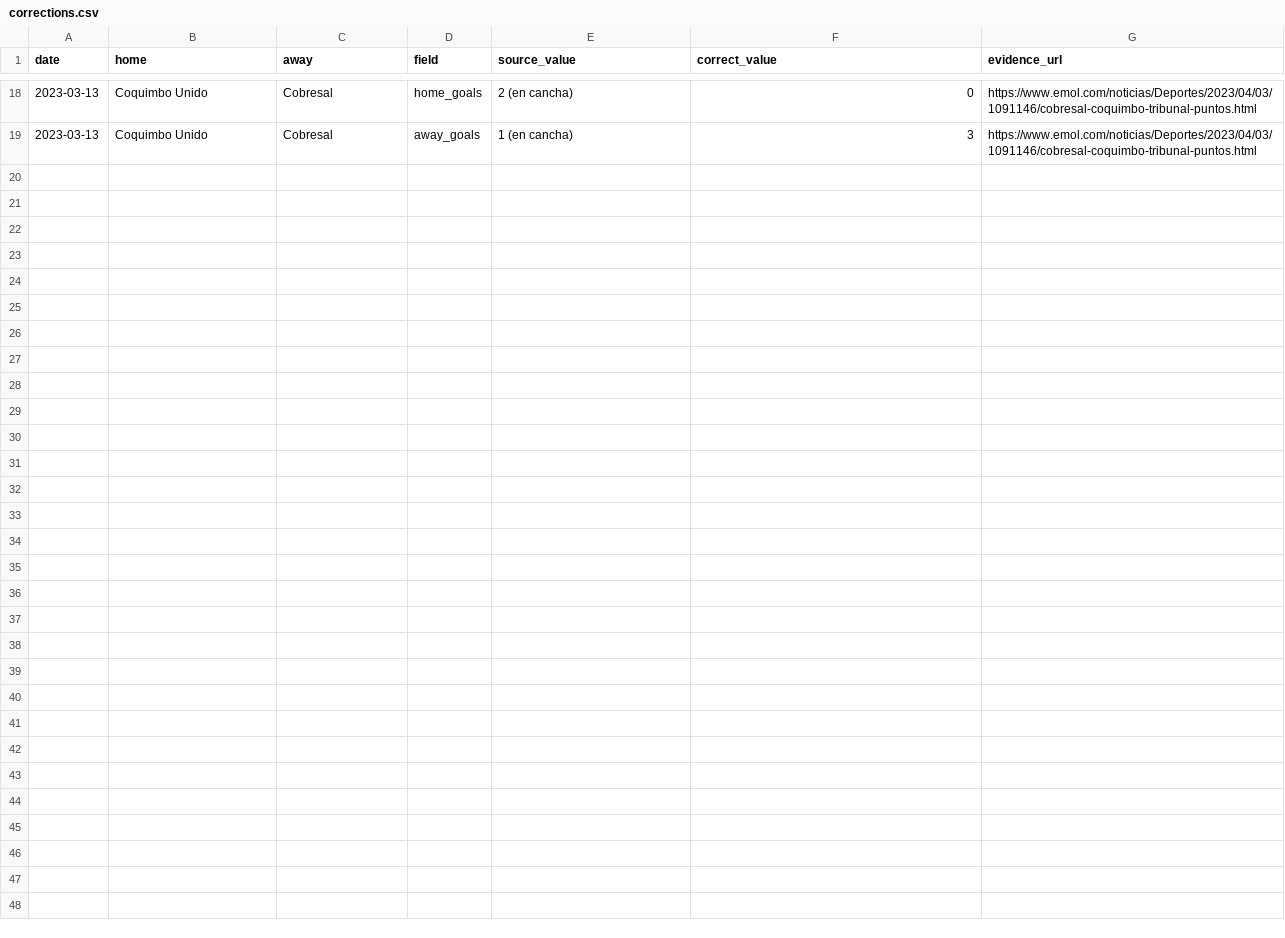
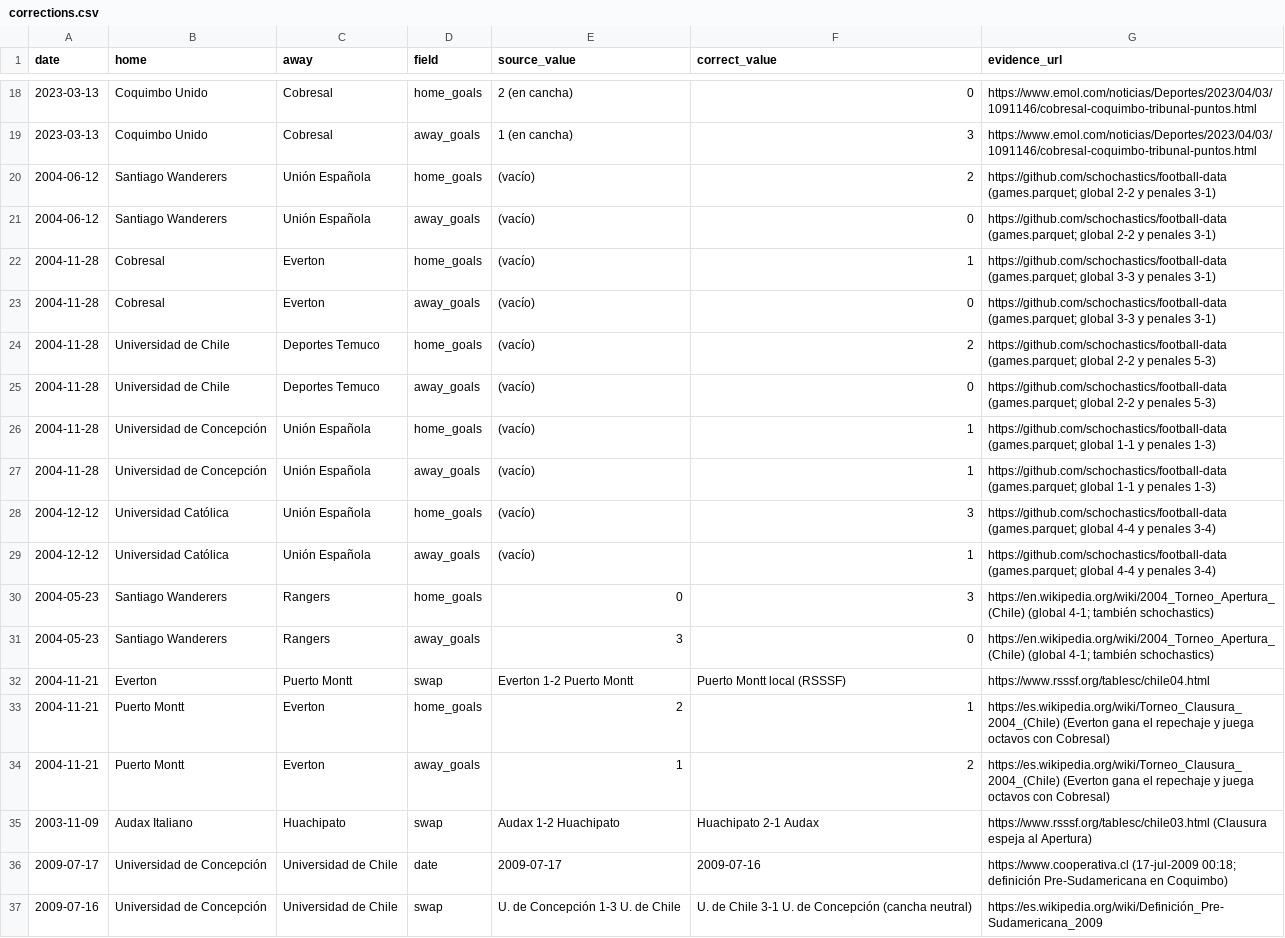
Before and after one commit to rafaelweberva99/Galeriastast, a CSV file: data/corrections.csv, drawn as a sheet; only a part is shown, gaps mark what is left out; the diff names each change by its address in the sheet, - before the commit and + after, or states it on an @@ line.

```diff
--- a/data/corrections.csv
+++ b/data/corrections.csv
+row 20: 2004-06-12 | Santiago Wanderers | Unión Española | home_goals | (vacío) | 2 | https://github.com/schochastics/football-data (games.parquet; global 2-2 y penales 3-1)
+row 21: 2004-06-12 | Santiago Wanderers | Unión Española | away_goals | (vacío) | 0 | https://github.com/schochastics/football-data (games.parquet; global 2-2 y penales 3-1)
+row 22: 2004-11-28 | Cobresal | Everton | home_goals | (vacío) | 1 | https://github.com/schochastics/football-data (games.parquet; global 3-3 y penales 3-1)
+row 23: 2004-11-28 | Cobresal | Everton | away_goals | (vacío) | 0 | https://github.com/schochastics/football-data (games.parquet; global 3-3 y penales 3-1)
+row 24: 2004-11-28 | Universidad de Chile | Deportes Temuco | home_goals | (vacío) | 2 | https://github.com/schochastics/football-data (games.parquet; global 2-2 y penales 5-3)
+row 25: 2004-11-28 | Universidad de Chile | Deportes Temuco | away_goals | (vacío) | 0 | https://github.com/schochastics/football-data (games.parquet; global 2-2 y penales 5-3)
+row 26: 2004-11-28 | Universidad de Concepción | Unión Española | home_goals | (vacío) | 1 | https://github.com/schochastics/football-data (games.parquet; global 1-1 y penales 1-3)
+row 27: 2004-11-28 | Universidad de Concepción | Unión Española | away_goals | (vacío) | 1 | https://github.com/schochastics/football-data (games.parquet; global 1-1 y penales 1-3)
+row 28: 2004-12-12 | Universidad Católica | Unión Española | home_goals | (vacío) | 3 | https://github.com/schochastics/football-data (games.parquet; global 4-4 y penales 3-4)
+row 29: 2004-12-12 | Universidad Católica | Unión Española | away_goals | (vacío) | 1 | https://github.com/schochastics/football-data (games.parquet; global 4-4 y penales 3-4)
+row 30: 2004-05-23 | Santiago Wanderers | Rangers | home_goals | 0 | 3 | https://en.wikipedia.org/wiki/2004_Torneo_Apertura_(Chile) (global 4-1; también schochastics)
+row 31: 2004-05-23 | Santiago Wanderers | Rangers | away_goals | 3 | 0 | https://en.wikipedia.org/wiki/2004_Torneo_Apertura_(Chile) (global 4-1; también schochastics)
+row 32: 2004-11-21 | Everton | Puerto Montt | swap | Everton 1-2 Puerto Montt | Puerto Montt local (RSSSF) | https://www.rsssf.org/tablesc/chile04.html
+row 33: 2004-11-21 | Puerto Montt | Everton | home_goals | 2 | 1 | https://es.wikipedia.org/wiki/Torneo_Clausura_2004_(Chile) (Everton gana el repechaje y juega octavos con Cobresal)
+row 34: 2004-11-21 | Puerto Montt | Everton | away_goals | 1 | 2 | https://es.wikipedia.org/wiki/Torneo_Clausura_2004_(Chile) (Everton gana el repechaje y juega octavos con Cobresal)
+row 35: 2003-11-09 | Audax Italiano | Huachipato | swap | Audax 1-2 Huachipato | Huachipato 2-1 Audax | https://www.rsssf.org/tablesc/chile03.html (Clausura espeja al Apertura)
+row 36: 2009-07-17 | Universidad de Concepción | Universidad de Chile | date | 2009-07-17 | 2009-07-16 | https://www.cooperativa.cl (17-jul-2009 00:18; definición Pre-Sudamericana en Coquimbo)
+row 37: 2009-07-16 | Universidad de Concepción | Universidad de Chile | swap | U. de Concepción 1-3 U. de Chile | U. de Chile 3-1 U. de Concepción (cancha neutral) | https://es.wikipedia.org/wiki/Definición_Pre-Sudamericana_2009
```
Also changed, not shown: data/matches/1995-2022.csv, 6 other files.
